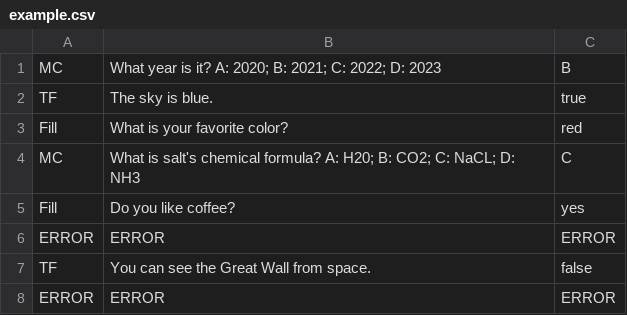
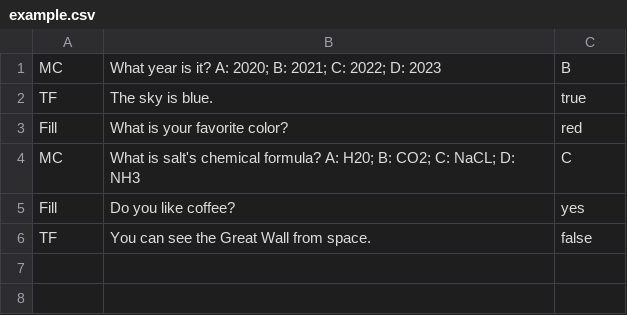
Before and after one commit to susan2099/cs100-final, a CSV file: example.csv, drawn as a sheet; the diff names each change by its address in the sheet, - before the commit and + after, or states it on an @@ line.

Commit message:
Changed example.csv file

```diff
--- a/example.csv
+++ b/example.csv
-row 6: ERROR | ERROR | ERROR
-row 8: ERROR | ERROR | ERROR
```
